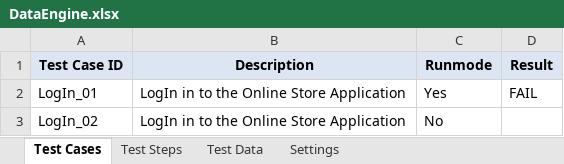
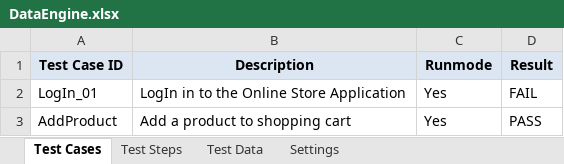
Before and after one commit to abhiagarwal41/Hybrid-Keyword-Framework, an Excel workbook: src/dataEngine/DataEngine.xlsx, sheet Test Cases, drawn as a sheet; values as stored, in another font and other column widths than the file's, no borders; removed rows and columns are numbered as before the commit, all else as after; the diff names each change by its address in the sheet, - before the commit and + after, or states it on an @@ line.

```diff
--- a/src/dataEngine/DataEngine.xlsx (sheet Test Cases)
+++ b/src/dataEngine/DataEngine.xlsx (sheet Test Cases)
-row 3: LogIn_02 | LogIn in to the Online Store Application | No
+row 3: AddProduct | Add a product to shopping cart | Yes | PASS
```
Also changed, not shown: sheet Test Steps, sheet Settings, 11 other files.
